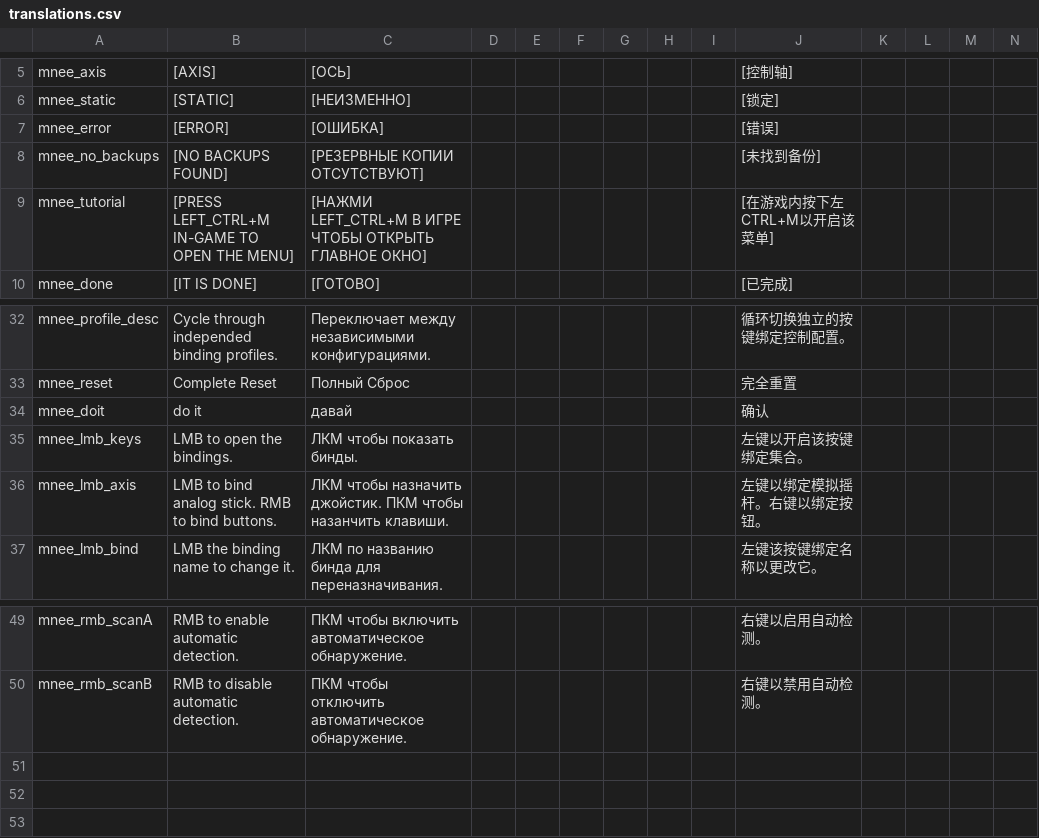
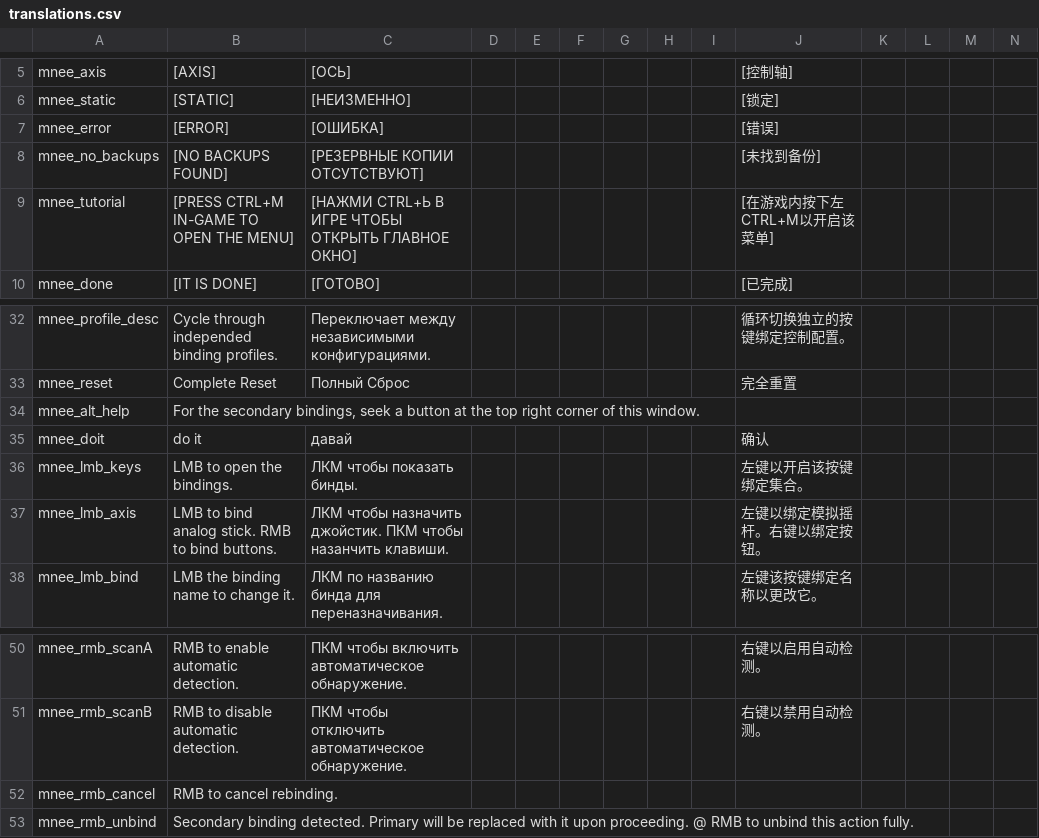
Before and after one commit to re-coilless/mnee, a CSV file: translations.csv, drawn as a sheet; only a part is shown, gaps mark what is left out; rows hold the shown columns only; the diff names each change by its address in the sheet, - before the commit and + after, or states it on an @@ line.

```diff
--- a/translations.csv
+++ b/translations.csv
-B9: [PRESS LEFT_CTRL+M IN-GAME TO OPEN THE MENU]
+B9: [PRESS CTRL+M IN-GAME TO OPEN THE MENU]
-C9: [НАЖМИ LEFT_CTRL+M В ИГРЕ…
+C9: [НАЖМИ CTRL+Ь В ИГРЕ…
+row 34: mnee_alt_help | For the secondary bindings, seek a button at the top right corner of this window.
+row 52: mnee_rmb_cancel | RMB to cancel rebinding.
+row 53: mnee_rmb_unbind | Secondary binding detected. Primary will be replaced with it upon proceeding. @ RMB to unbind this action fully.
```
Also changed, not shown: 6 other files.
